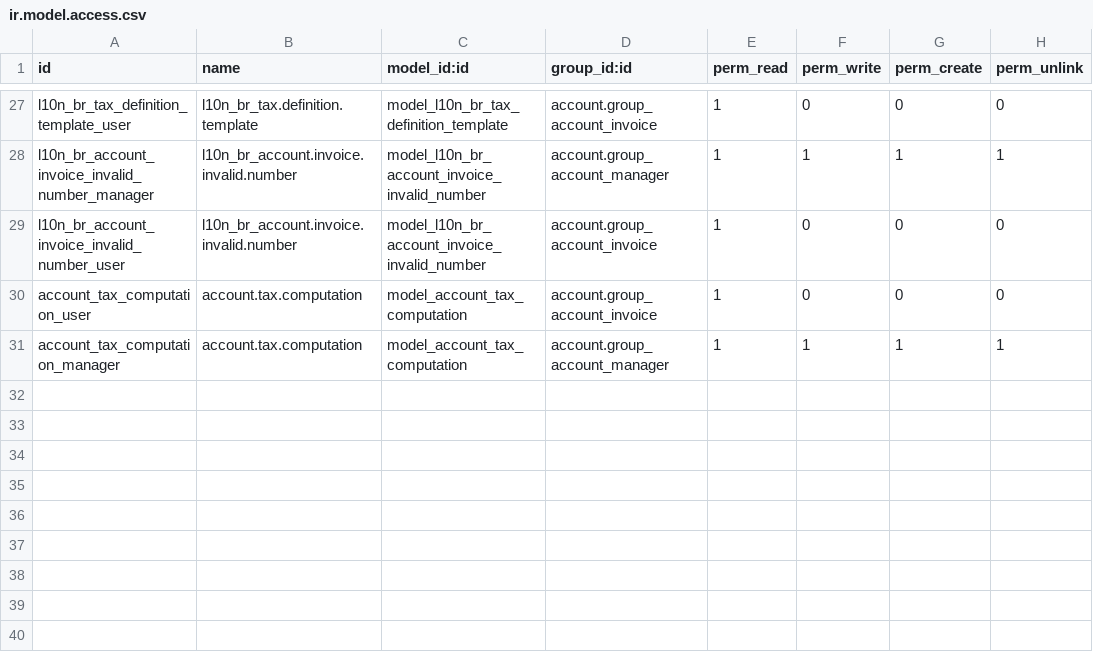
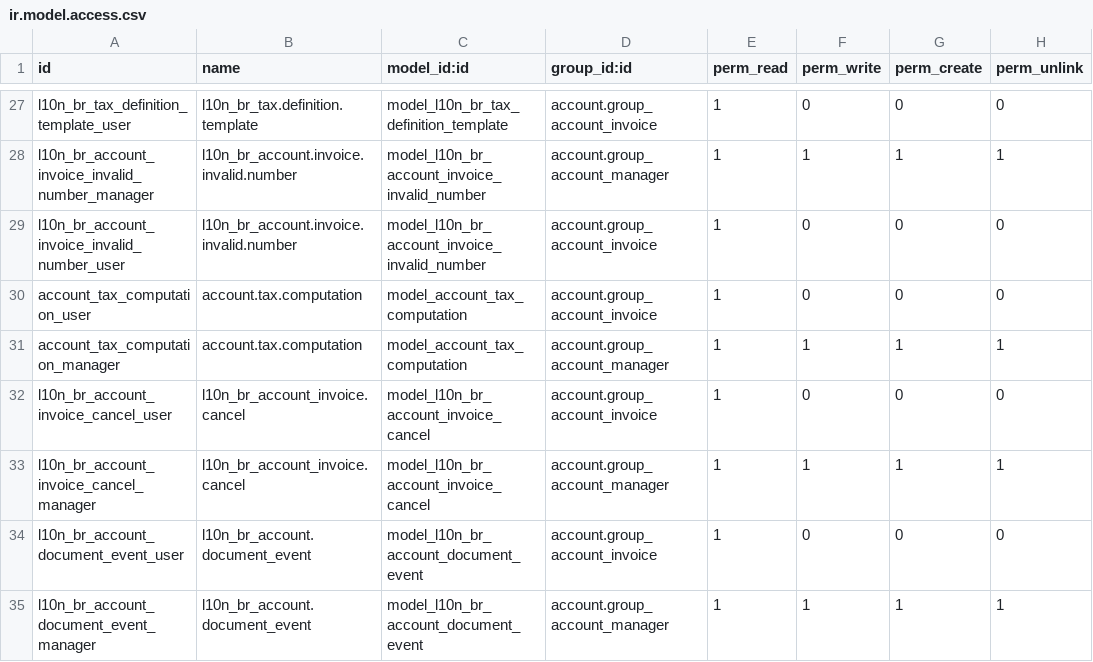
Before and after one commit to akretion/l10n_brazil, a CSV file: l10n_br_account/security/ir.model.access.csv, drawn as a sheet; only a part is shown, gaps mark what is left out.

Commit message:
Adicionado permissões de segurança para os novos objetos

```diff
--- a/l10n_br_account/security/ir.model.access.csv
+++ b/l10n_br_account/security/ir.model.access.csv
@@ -31 +31,5 @@
 "account_tax_computation_manager","account.tax.computation","model_account_tax_computation","account.group_account_manager",1,1,1,1
+"l10n_br_account_invoice_cancel_user","l10n_br_account_invoice.cancel","model_l10n_br_account_invoice_cancel","account.group_account_invoice",1,0,0,0
+"l10n_br_account_invoice_cancel_manager","l10n_br_account_invoice.cancel","model_l10n_br_account_invoice_cancel","account.group_account_manager",1,1,1,1
+"l10n_br_account_document_event_user","l10n_br_account.document_event","model_l10n_br_account_document_event","account.group_account_invoice",1,0,0,0
+"l10n_br_account_document_event_manager","l10n_br_account.document_event","model_l10n_br_account_document_event","account.group_account_manager",1,1,1,1
```
